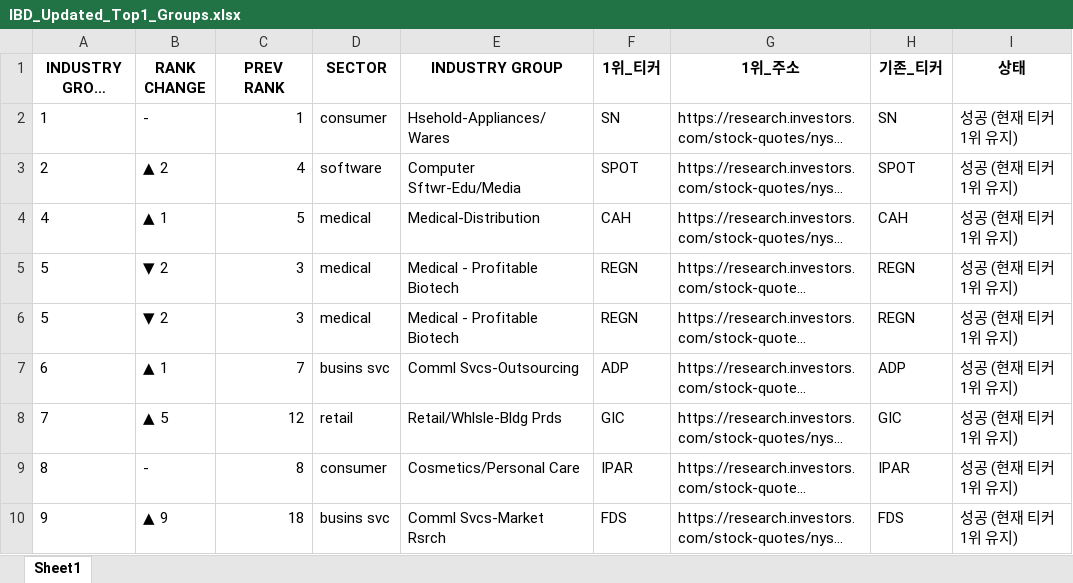
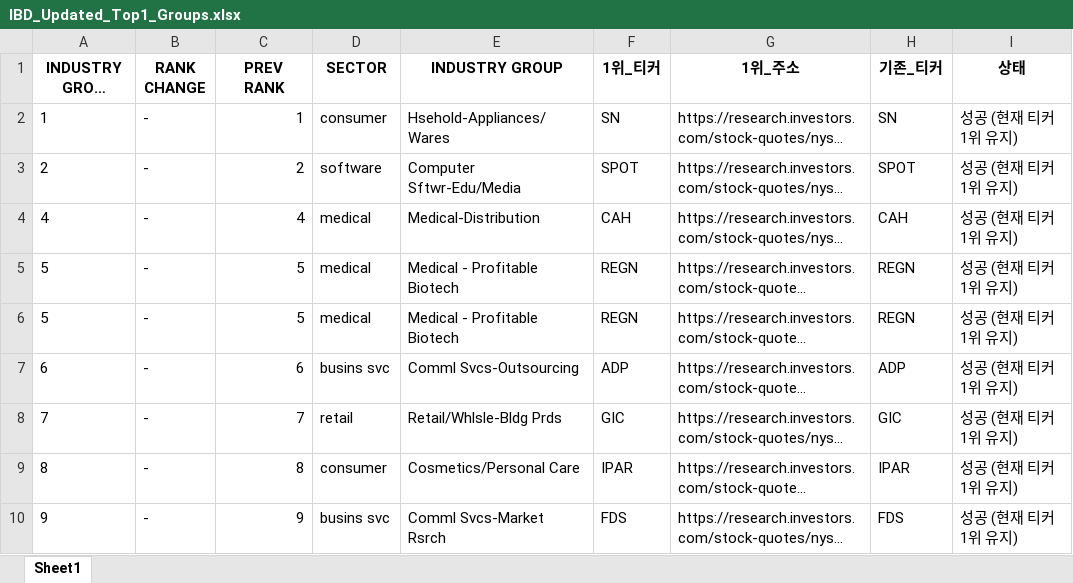
Before and after one commit to hjlee0421/ibd_top, an Excel workbook: IBD_Updated_Top1_Groups.xlsx, sheet Sheet1, drawn as a sheet; only a part is shown; long unchanged cells end in …; values as stored, in another font and other column widths than the file's, no borders; the diff covers the shown part only; the diff names each change by its address in the sheet, - before the commit and + after, or states it on an @@ line.

```diff
--- a/IBD_Updated_Top1_Groups.xlsx (sheet Sheet1)
+++ b/IBD_Updated_Top1_Groups.xlsx (sheet Sheet1)
-B3 (RANK CHANGE): ▲ 2
+B3 (RANK CHANGE): -
-C3 (PREV RANK): 4
+C3 (PREV RANK): 2
-B4 (RANK CHANGE): ▲ 1
+B4 (RANK CHANGE): -
-C4 (PREV RANK): 5
+C4 (PREV RANK): 4
-B5:B6 (RANK CHANGE): ▼ 2
+B5:B6 (RANK CHANGE): -
-C5:C6 (PREV RANK): 3
+C5:C6 (PREV RANK): 5
-B7 (RANK CHANGE): ▲ 1
+B7 (RANK CHANGE): -
-C7 (PREV RANK): 7
+C7 (PREV RANK): 6
-B8 (RANK CHANGE): ▲ 5
+B8 (RANK CHANGE): -
-C8 (PREV RANK): 12
+C8 (PREV RANK): 7
-B10 (RANK CHANGE): ▲ 9
+B10 (RANK CHANGE): -
-C10 (PREV RANK): 18
+C10 (PREV RANK): 9
```
Also changed, not shown: 293 edited cells elsewhere in this sheet, 1 other file.
